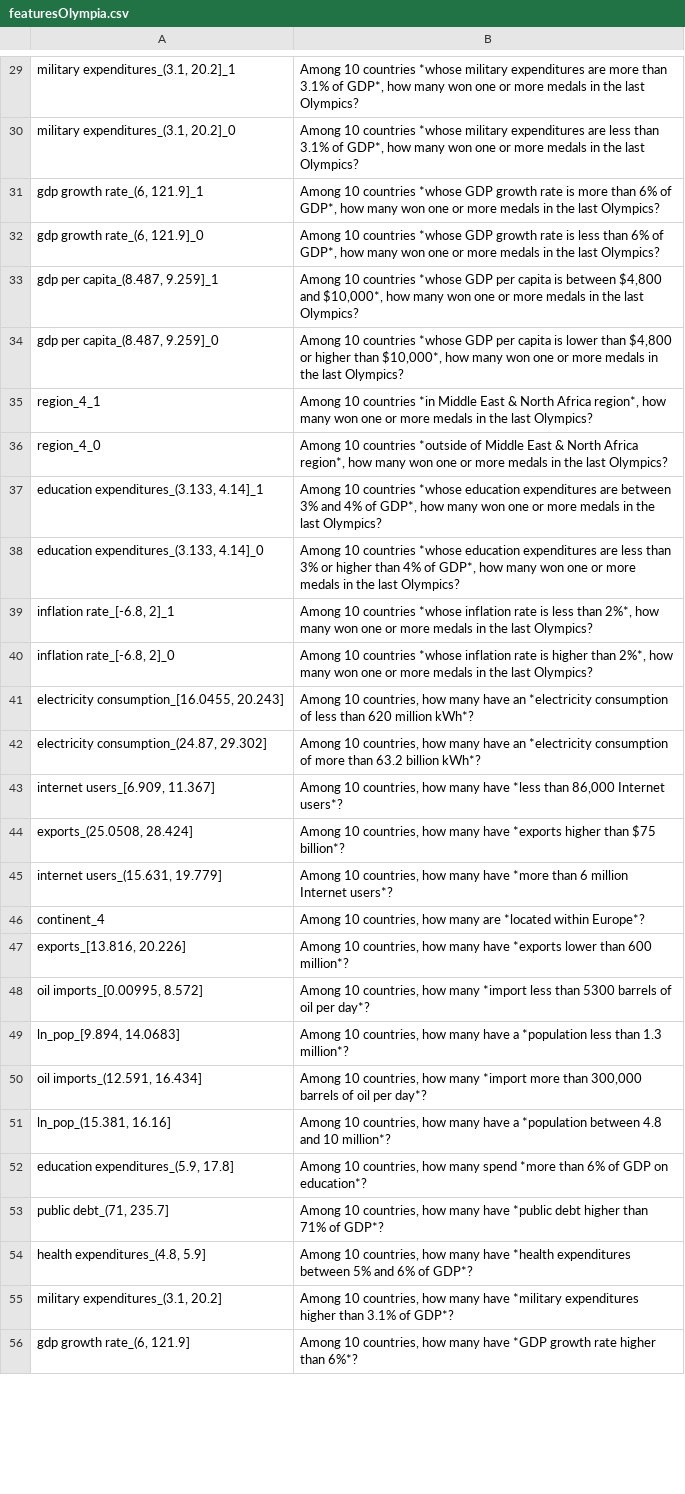
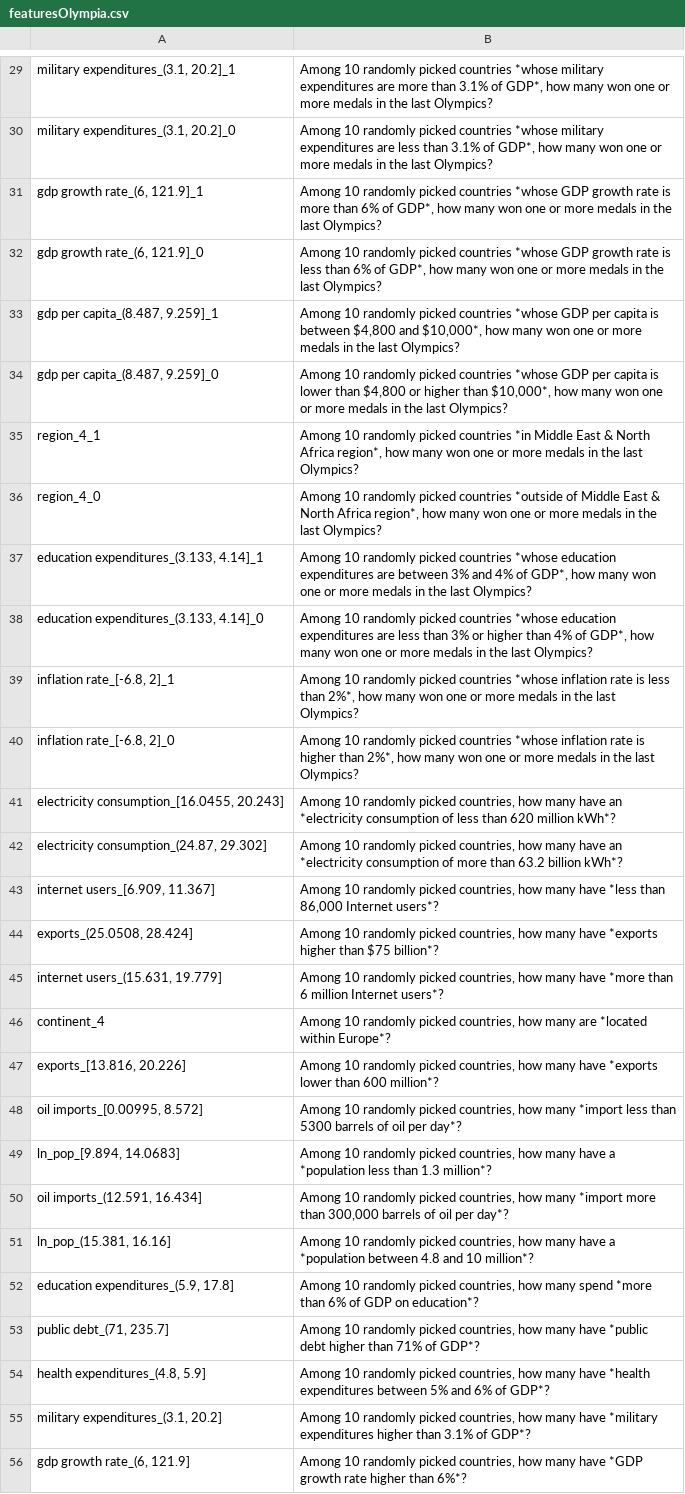
Before and after one commit to uzh/PPLib, a CSV file: example_data/featuresOlympia.csv, drawn as a sheet; only a part is shown, gaps mark what is left out; the diff covers the shown part only; the diff names each change by its address in the sheet, - before the commit and + after, or states it on an @@ line.

```diff
--- a/example_data/featuresOlympia.csv
+++ b/example_data/featuresOlympia.csv
-B29: Among 10 countries *whose…
+B29: Among 10 randomly picked countries *whose…
-B30: Among 10 countries *whose…
+B30: Among 10 randomly picked countries *whose…
-B31: Among 10 countries *whose…
+B31: Among 10 randomly picked countries *whose…
-B32: Among 10 countries *whose…
+B32: Among 10 randomly picked countries *whose…
-B33: Among 10 countries *whose…
+B33: Among 10 randomly picked countries *whose…
-B34: Among 10 countries *whose…
+B34: Among 10 randomly picked countries *whose…
-B35: Among 10 countries *in…
+B35: Among 10 randomly picked countries *in…
-B36: Among 10 countries *outside…
+B36: Among 10 randomly picked countries *outside…
-B37: Among 10 countries *whose…
+B37: Among 10 randomly picked countries *whose…
-B38: Among 10 countries *whose…
+B38: Among 10 randomly picked countries *whose…
-B39: Among 10 countries *whose…
+B39: Among 10 randomly picked countries *whose…
-B40: Among 10 countries *whose…
+B40: Among 10 randomly picked countries *whose…
-B41: Among 10 countries, how…
+B41: Among 10 randomly picked countries, how…
-B42: Among 10 countries, how…
+B42: Among 10 randomly picked countries, how…
-B43: Among 10 countries, how…
+B43: Among 10 randomly picked countries, how…
-B44: Among 10 countries, how…
+B44: Among 10 randomly picked countries, how…
-B45: Among 10 countries, how…
+B45: Among 10 randomly picked countries, how…
-B46: Among 10 countries, how…
+B46: Among 10 randomly picked countries, how…
-B47: Among 10 countries, how…
+B47: Among 10 randomly picked countries, how…
-B48: Among 10 countries, how…
+B48: Among 10 randomly picked countries, how…
-B49: Among 10 countries, how…
+B49: Among 10 randomly picked countries, how…
-B50: Among 10 countries, how…
+B50: Among 10 randomly picked countries, how…
-B51: Among 10 countries, how…
+B51: Among 10 randomly picked countries, how…
-B52: Among 10 countries, how…
+B52: Among 10 randomly picked countries, how…
-B53: Among 10 countries, how…
+B53: Among 10 randomly picked countries, how…
-B54: Among 10 countries, how…
+B54: Among 10 randomly picked countries, how…
-B55: Among 10 countries, how…
+B55: Among 10 randomly picked countries, how…
-B56: Among 10 countries, how…
+B56: Among 10 randomly picked countries, how…
```
Also changed, not shown: 33 edited cells elsewhere in this file, 1 other file.
